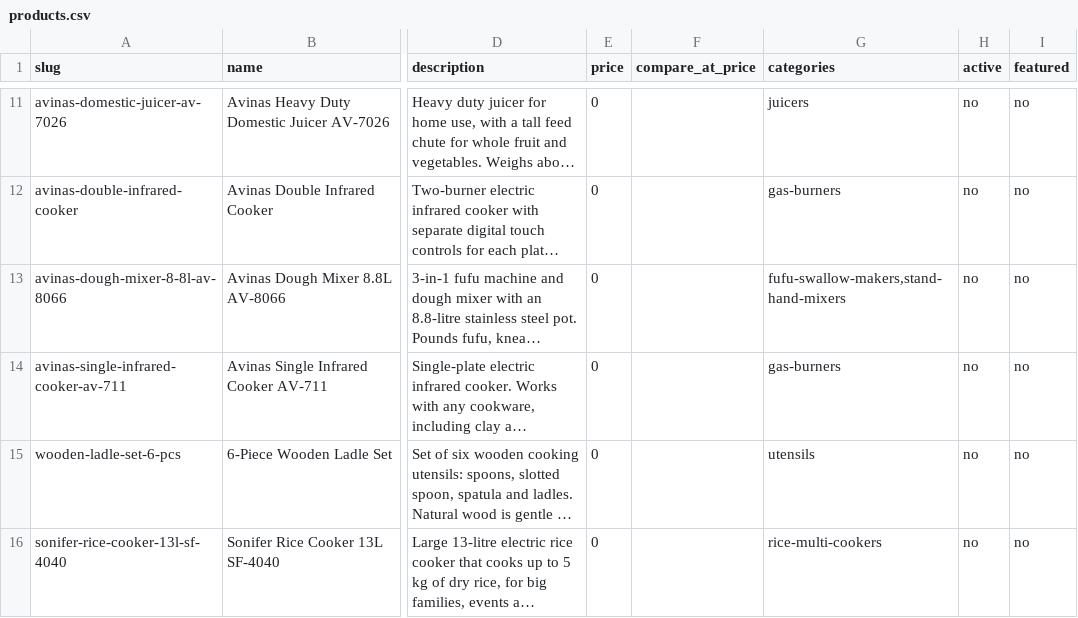
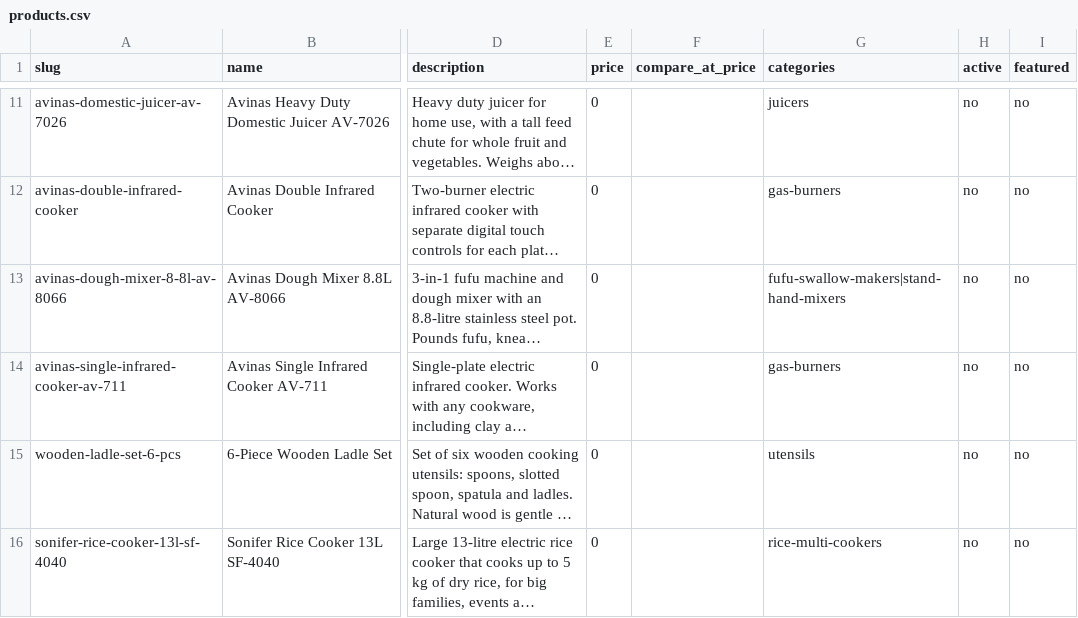
Before and after one commit to tlip-ventures/tlip-ventures, a CSV file: imports/2026-10-29-incoming-shipment/products.csv, drawn as a sheet; only a part is shown, gaps mark what is left out; long unchanged cells end in …; the diff names each change by its address in the sheet, - before the commit and + after, or states it on an @@ line.

```diff
--- a/imports/2026-10-29-incoming-shipment/products.csv
+++ b/imports/2026-10-29-incoming-shipment/products.csv
-G13 (categories): fufu-swallow-makers,stand-hand-mixers
+G13 (categories): fufu-swallow-makers|stand-hand-mixers
```
